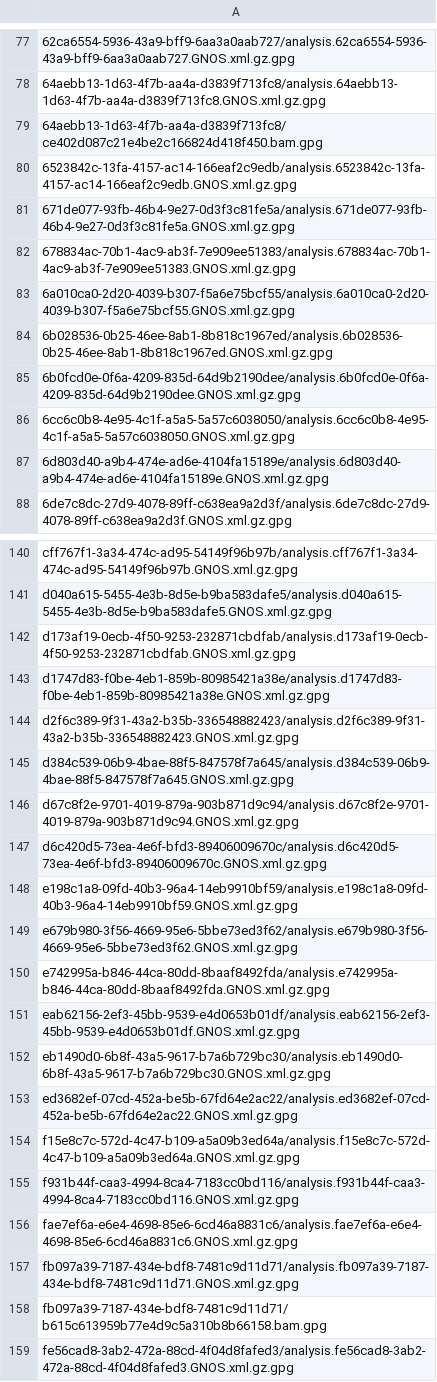
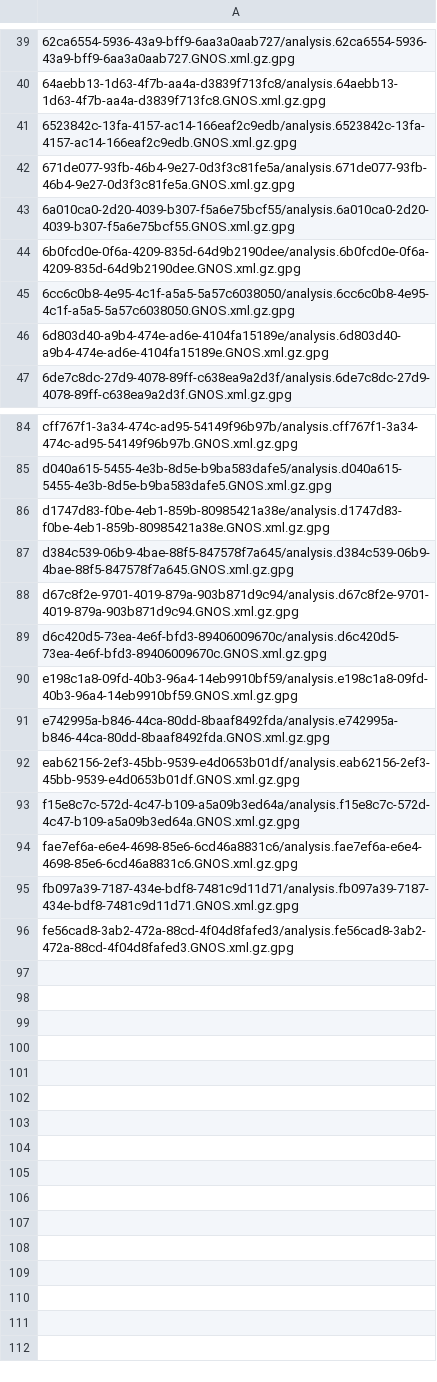
Before and after one commit to ICGC-TCGA-PanCancer/pcawg-ega-submission, a TSV file: file_info/bulk_report_of_files_missed_on_ftp_server/PAEN-AU.bwa.tsv, drawn as a sheet; only a part is shown, gaps mark what is left out; the diff covers the shown part only.

```diff
--- a/file_info/bulk_report_of_files_missed_on_ftp_server/PAEN-AU.bwa.tsv
+++ b/file_info/bulk_report_of_files_missed_on_ftp_server/PAEN-AU.bwa.tsv
@@ -78,8 +40,5 @@
 64aebb13-1d63-4f7b-aa4a-d3839f713fc8/analysis.64aebb13-1d63-4f7b-aa4a-d3839f713fc8.GNOS.xml.gz.gpg
-64aebb13-1d63-4f7b-aa4a-d3839f713fc8/ce402d087c21e4be2c166824d418f450.bam.gpg
 6523842c-13fa-4157-ac14-166eaf2c9edb/analysis.6523842c-13fa-4157-ac14-166eaf2c9edb.GNOS.xml.gz.gpg
 671de077-93fb-46b4-9e27-0d3f3c81fe5a/analysis.671de077-93fb-46b4-9e27-0d3f3c81fe5a.GNOS.xml.gz.gpg
-678834ac-70b1-4ac9-ab3f-7e909ee51383/analysis.678834ac-70b1-4ac9-ab3f-7e909ee51383.GNOS.xml.gz.gpg
 6a010ca0-2d20-4039-b307-f5a6e75bcf55/analysis.6a010ca0-2d20-4039-b307-f5a6e75bcf55.GNOS.xml.gz.gpg
-6b028536-0b25-46ee-8ab1-8b818c1967ed/analysis.6b028536-0b25-46ee-8ab1-8b818c1967ed.GNOS.xml.gz.gpg
 6b0fcd0e-0f6a-4209-835d-64d9b2190dee/analysis.6b0fcd0e-0f6a-4209-835d-64d9b2190dee.GNOS.xml.gz.gpg
@@ -141,5 +85,3 @@ cff767f1-3a34-474c-ad95-54149f96b97b/analysis.cff767f1-3a34-474c-ad95-54149f96b9
 d040a615-5455-4e3b-8d5e-b9ba583dafe5/analysis.d040a615-5455-4e3b-8d5e-b9ba583dafe5.GNOS.xml.gz.gpg
-d173af19-0ecb-4f50-9253-232871cbdfab/analysis.d173af19-0ecb-4f50-9253-232871cbdfab.GNOS.xml.gz.gpg
 d1747d83-f0be-4eb1-859b-80985421a38e/analysis.d1747d83-f0be-4eb1-859b-80985421a38e.GNOS.xml.gz.gpg
-d2f6c389-9f31-43a2-b35b-336548882423/analysis.d2f6c389-9f31-43a2-b35b-336548882423.GNOS.xml.gz.gpg
 d384c539-06b9-4bae-88f5-847578f7a645/analysis.d384c539-06b9-4bae-88f5-847578f7a645.GNOS.xml.gz.gpg
@@ -148,12 +90,7 @@ d6c420d5-73ea-4e6f-bfd3-89406009670c/analysis.d6c420d5-73ea-4e6f-bfd3-8940600967
 e198c1a8-09fd-40b3-96a4-14eb9910bf59/analysis.e198c1a8-09fd-40b3-96a4-14eb9910bf59.GNOS.xml.gz.gpg
-e679b980-3f56-4669-95e6-5bbe73ed3f62/analysis.e679b980-3f56-4669-95e6-5bbe73ed3f62.GNOS.xml.gz.gpg
 e742995a-b846-44ca-80dd-8baaf8492fda/analysis.e742995a-b846-44ca-80dd-8baaf8492fda.GNOS.xml.gz.gpg
 eab62156-2ef3-45bb-9539-e4d0653b01df/analysis.eab62156-2ef3-45bb-9539-e4d0653b01df.GNOS.xml.gz.gpg
-eb1490d0-6b8f-43a5-9617-b7a6b729bc30/analysis.eb1490d0-6b8f-43a5-9617-b7a6b729bc30.GNOS.xml.gz.gpg
-ed3682ef-07cd-452a-be5b-67fd64e2ac22/analysis.ed3682ef-07cd-452a-be5b-67fd64e2ac22.GNOS.xml.gz.gpg
 f15e8c7c-572d-4c47-b109-a5a09b3ed64a/analysis.f15e8c7c-572d-4c47-b109-a5a09b3ed64a.GNOS.xml.gz.gpg
-f931b44f-caa3-4994-8ca4-7183cc0bd116/analysis.f931b44f-caa3-4994-8ca4-7183cc0bd116.GNOS.xml.gz.gpg
 fae7ef6a-e6e4-4698-85e6-6cd46a8831c6/analysis.fae7ef6a-e6e4-4698-85e6-6cd46a8831c6.GNOS.xml.gz.gpg
 fb097a39-7187-434e-bdf8-7481c9d11d71/analysis.fb097a39-7187-434e-bdf8-7481c9d11d71.GNOS.xml.gz.gpg
-fb097a39-7187-434e-bdf8-7481c9d11d71/b615c613959b77e4d9c5a310b8b66158.bam.gpg
 fe56cad8-3ab2-472a-88cd-4f04d8fafed3/analysis.fe56cad8-3ab2-472a-88cd-4f04d8fafed3.GNOS.xml.gz.gpg
```
Also changed, not shown: 53 removed rows elsewhere in this file, file_info/bulk_report_of_files_missed_on_ftp_server/MELA-AU.bwa.tsv, file_info/bulk_report_of_files_missed_on_ftp_server/OV-AU.bwa.tsv, 3 other files.
